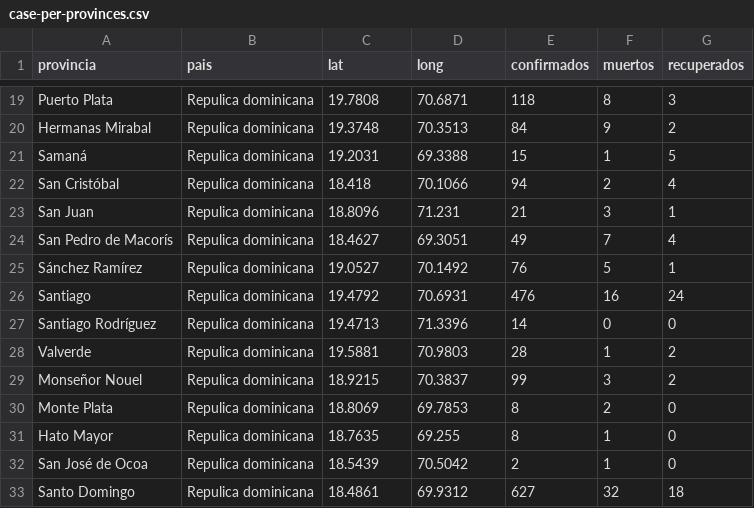
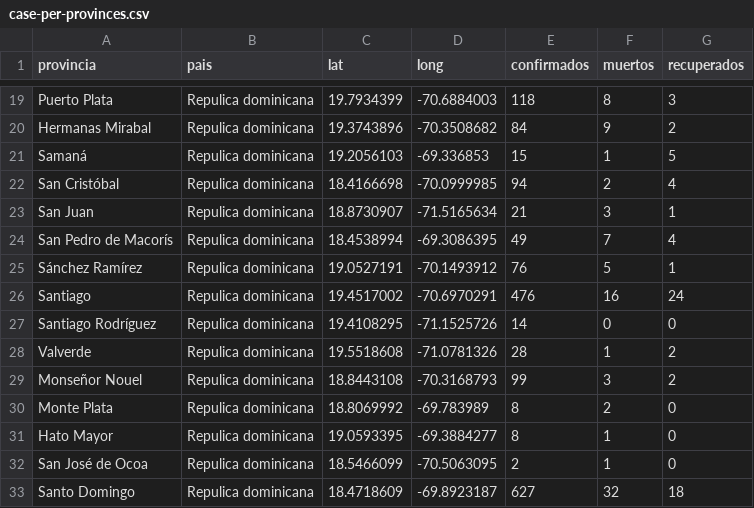
Before and after one commit to OliverArthur/covid-19-rd-data, a CSV file: case-per-provinces.csv, drawn as a sheet; only a part is shown, gaps mark what is left out; the diff covers the shown part only; the diff names each change by its address in the sheet, - before the commit and + after, or states it on an @@ line.

```diff
--- a/case-per-provinces.csv
+++ b/case-per-provinces.csv
-C19 (lat): 19.7808
+C19 (lat): 19.7934399
-D19 (long): 70.6871
+D19 (long): -70.6884003
-C20 (lat): 19.3748
+C20 (lat): 19.3743896
-D20 (long): 70.3513
+D20 (long): -70.3508682
-C21 (lat): 19.2031
+C21 (lat): 19.2056103
-D21 (long): 69.3388
+D21 (long): -69.336853
-C22 (lat): 18.418
+C22 (lat): 18.4166698
-D22 (long): 70.1066
+D22 (long): -70.0999985
-C23 (lat): 18.8096
+C23 (lat): 18.8730907
-D23 (long): 71.231
+D23 (long): -71.5165634
-C24 (lat): 18.4627
+C24 (lat): 18.4538994
-D24 (long): 69.3051
+D24 (long): -69.3086395
-C25 (lat): 19.0527
+C25 (lat): 19.0527191
-D25 (long): 70.1492
+D25 (long): -70.1493912
-C26 (lat): 19.4792
+C26 (lat): 19.4517002
-D26 (long): 70.6931
+D26 (long): -70.6970291
-C27 (lat): 19.4713
+C27 (lat): 19.4108295
-D27 (long): 71.3396
+D27 (long): -71.1525726
-C28 (lat): 19.5881
+C28 (lat): 19.5518608
-D28 (long): 70.9803
+D28 (long): -71.0781326
-C29 (lat): 18.9215
+C29 (lat): 18.8443108
-D29 (long): 70.3837
+D29 (long): -70.3168793
-C30 (lat): 18.8069
+C30 (lat): 18.8069992
-D30 (long): 69.7853
+D30 (long): -69.783989
-C31 (lat): 18.7635
+C31 (lat): 19.0593395
-D31 (long): 69.255
+D31 (long): -69.3884277
-C32 (lat): 18.5439
+C32 (lat): 18.5466099
-D32 (long): 70.5042
+D32 (long): -70.5063095
-C33 (lat): 18.4861
+C33 (lat): 18.4718609
-D33 (long): 69.9312
+D33 (long): -69.8923187
```
Also changed, not shown: 31 edited cells elsewhere in this file.
